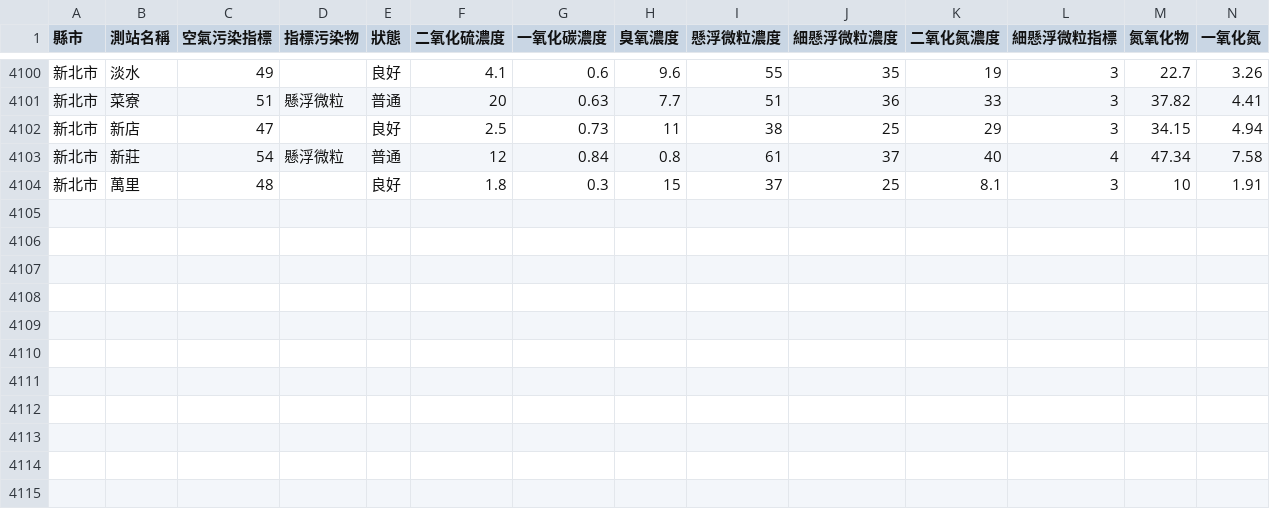
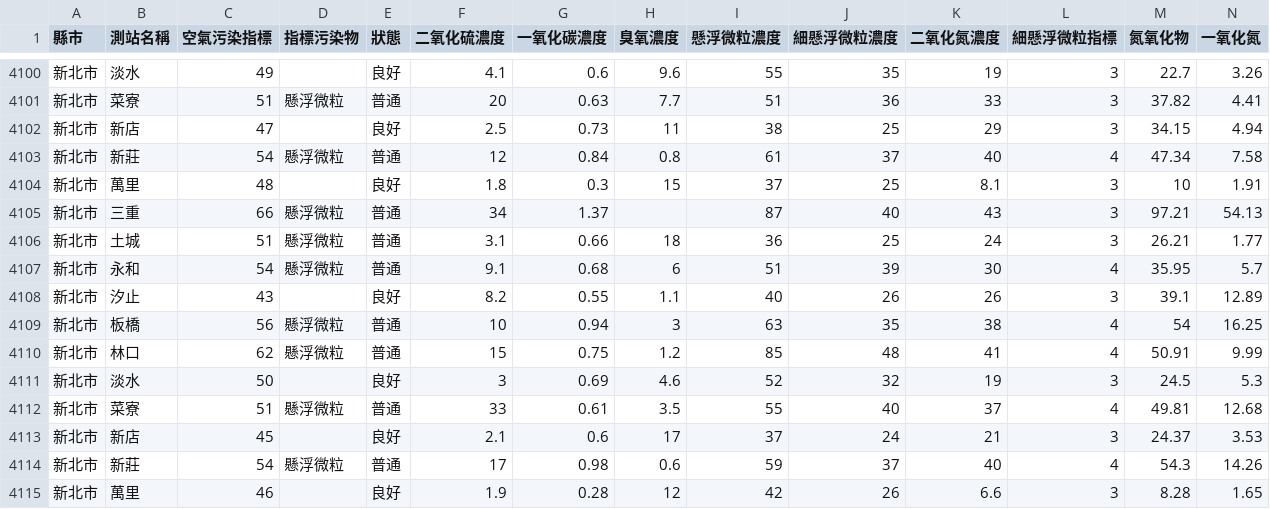
Before and after one commit to HarrisQs/AirPollutionCrawler, a CSV file: Data/新北市.csv, drawn as a sheet; only a part is shown, gaps mark what is left out; rows hold the shown columns only; the diff names each change by its address in the sheet, - before the commit and + after, or states it on an @@ line.

```diff
--- a/Data/新北市.csv
+++ b/Data/新北市.csv
+row 4105: 新北市 | 三重 | 66 | 懸浮微粒 | 普通 | 34 | 1.37 |  | 87 | 40 | 43 | 3 | 97.21 | 54.13
+row 4106: 新北市 | 土城 | 51 | 懸浮微粒 | 普通 | 3.1 | 0.66 | 18 | 36 | 25 | 24 | 3 | 26.21 | 1.77
+row 4107: 新北市 | 永和 | 54 | 懸浮微粒 | 普通 | 9.1 | 0.68 | 6 | 51 | 39 | 30 | 4 | 35.95 | 5.7
+row 4108: 新北市 | 汐止 | 43 |  | 良好 | 8.2 | 0.55 | 1.1 | 40 | 26 | 26 | 3 | 39.1 | 12.89
+row 4109: 新北市 | 板橋 | 56 | 懸浮微粒 | 普通 | 10 | 0.94 | 3 | 63 | 35 | 38 | 4 | 54 | 16.25
+row 4110: 新北市 | 林口 | 62 | 懸浮微粒 | 普通 | 15 | 0.75 | 1.2 | 85 | 48 | 41 | 4 | 50.91 | 9.99
+row 4111: 新北市 | 淡水 | 50 |  | 良好 | 3 | 0.69 | 4.6 | 52 | 32 | 19 | 3 | 24.5 | 5.3
+row 4112: 新北市 | 菜寮 | 51 | 懸浮微粒 | 普通 | 33 | 0.61 | 3.5 | 55 | 40 | 37 | 4 | 49.81 | 12.68
+row 4113: 新北市 | 新店 | 45 |  | 良好 | 2.1 | 0.6 | 17 | 37 | 24 | 21 | 3 | 24.37 | 3.53
+row 4114: 新北市 | 新莊 | 54 | 懸浮微粒 | 普通 | 17 | 0.98 | 0.6 | 59 | 37 | 40 | 4 | 54.3 | 14.26
+row 4115: 新北市 | 萬里 | 46 |  | 良好 | 1.9 | 0.28 | 12 | 42 | 26 | 6.6 | 3 | 8.28 | 1.65
```
Also changed, not shown: Data/桃園市.csv, Data/臺中市.csv, 19 other files.
